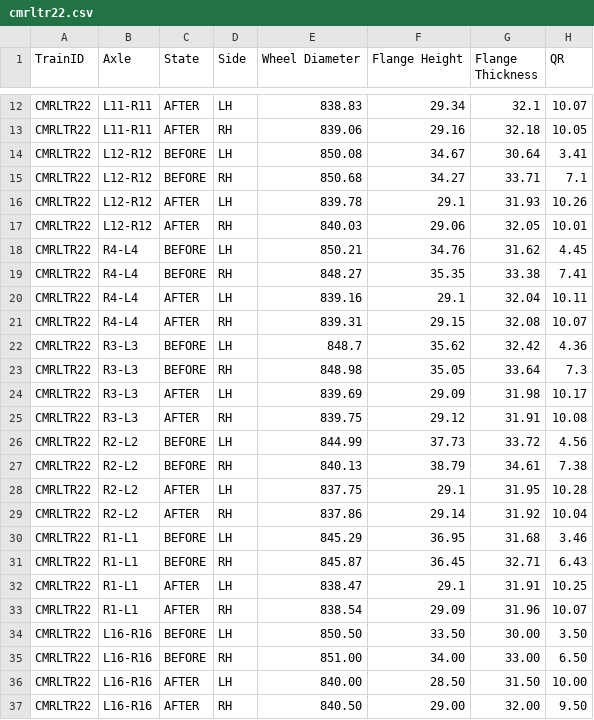
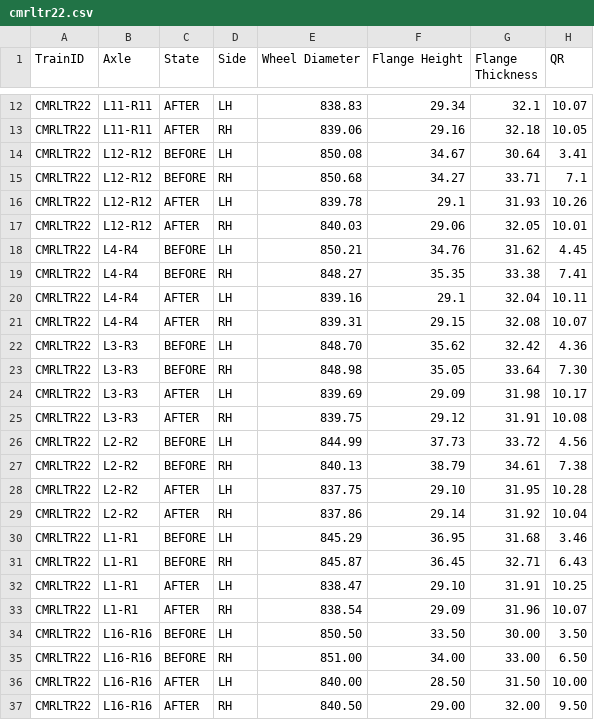
Before and after one commit to som14062005/wheel_analyser, a CSV file: backend-cmrl/data/cmrltr22.csv, drawn as a sheet; only a part is shown, gaps mark what is left out.

```diff
--- a/backend-cmrl/data/cmrltr22.csv
+++ b/backend-cmrl/data/cmrltr22.csv
@@ -17,18 +17,18 @@ CMRLTR22,L12-R12,AFTER,LH,839.78,29.1,31.93,10.26
 CMRLTR22,L12-R12,AFTER,RH,840.03,29.06,32.05,10.01
-CMRLTR22,R4-L4,BEFORE,LH,850.21,34.76,31.62,4.45
-CMRLTR22,R4-L4,BEFORE,RH,848.27,35.35,33.38,7.41
-CMRLTR22,R4-L4,AFTER,LH,839.16,29.1,32.04,10.11
-CMRLTR22,R4-L4,AFTER,RH,839.31,29.15,32.08,10.07
-CMRLTR22,R3-L3,BEFORE,LH,848.7,35.62,32.42,4.36
-CMRLTR22,R3-L3,BEFORE,RH,848.98,35.05,33.64,7.3
-CMRLTR22,R3-L3,AFTER,LH,839.69,29.09,31.98,10.17
-CMRLTR22,R3-L3,AFTER,RH,839.75,29.12,31.91,10.08
-CMRLTR22,R2-L2,BEFORE,LH,844.99,37.73,33.72,4.56
-CMRLTR22,R2-L2,BEFORE,RH,840.13,38.79,34.61,7.38
-CMRLTR22,R2-L2,AFTER,LH,837.75,29.1,31.95,10.28
-CMRLTR22,R2-L2,AFTER,RH,837.86,29.14,31.92,10.04
-CMRLTR22,R1-L1,BEFORE,LH,845.29,36.95,31.68,3.46
-CMRLTR22,R1-L1,BEFORE,RH,845.87,36.45,32.71,6.43
-CMRLTR22,R1-L1,AFTER,LH,838.47,29.1,31.91,10.25
-CMRLTR22,R1-L1,AFTER,RH,838.54,29.09,31.96,10.07
+CMRLTR22,L4-R4,BEFORE,LH,850.21,34.76,31.62,4.45
+CMRLTR22,L4-R4,BEFORE,RH,848.27,35.35,33.38,7.41
+CMRLTR22,L4-R4,AFTER,LH,839.16,29.1,32.04,10.11
+CMRLTR22,L4-R4,AFTER,RH,839.31,29.15,32.08,10.07
+CMRLTR22,L3-R3,BEFORE,LH,848.70,35.62,32.42,4.36
+CMRLTR22,L3-R3,BEFORE,RH,848.98,35.05,33.64,7.30
+CMRLTR22,L3-R3,AFTER,LH,839.69,29.09,31.98,10.17
+CMRLTR22,L3-R3,AFTER,RH,839.75,29.12,31.91,10.08
+CMRLTR22,L2-R2,BEFORE,LH,844.99,37.73,33.72,4.56
+CMRLTR22,L2-R2,BEFORE,RH,840.13,38.79,34.61,7.38
+CMRLTR22,L2-R2,AFTER,LH,837.75,29.10,31.95,10.28
+CMRLTR22,L2-R2,AFTER,RH,837.86,29.14,31.92,10.04
+CMRLTR22,L1-R1,BEFORE,LH,845.29,36.95,31.68,3.46
+CMRLTR22,L1-R1,BEFORE,RH,845.87,36.45,32.71,6.43
+CMRLTR22,L1-R1,AFTER,LH,838.47,29.10,31.91,10.25
+CMRLTR22,L1-R1,AFTER,RH,838.54,29.09,31.96,10.07
 CMRLTR22,L16-R16,BEFORE,LH,850.50,33.50,30.00,3.50
```
Also changed, not shown: backend-cmrl/data/cmrltr1.csv, backend-cmrl/data/cmrltr11.csv, 48 other files.
